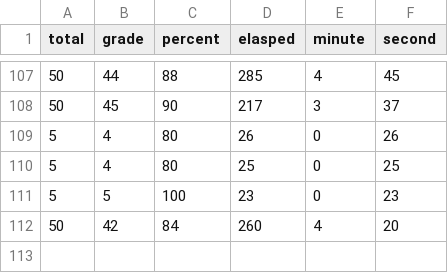
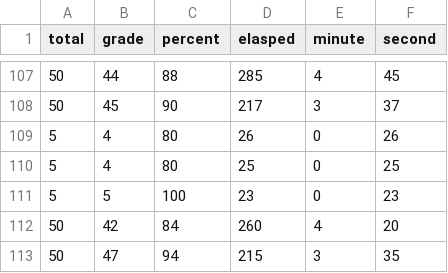
Before and after one commit to jenny-jione/hanja-project, a CSV file: data/elasped.csv, drawn as a sheet; only a part is shown, gaps mark what is left out.

```diff
--- a/data/elasped.csv
+++ b/data/elasped.csv
@@ -112 +112,2 @@ total,grade,percent,elasped,minute,second
 50,42,84,260,4,20
+50,47,94,215,3,35
```
Also changed, not shown: data/accumulated_results.csv, data/data_radicals_sub.csv.
